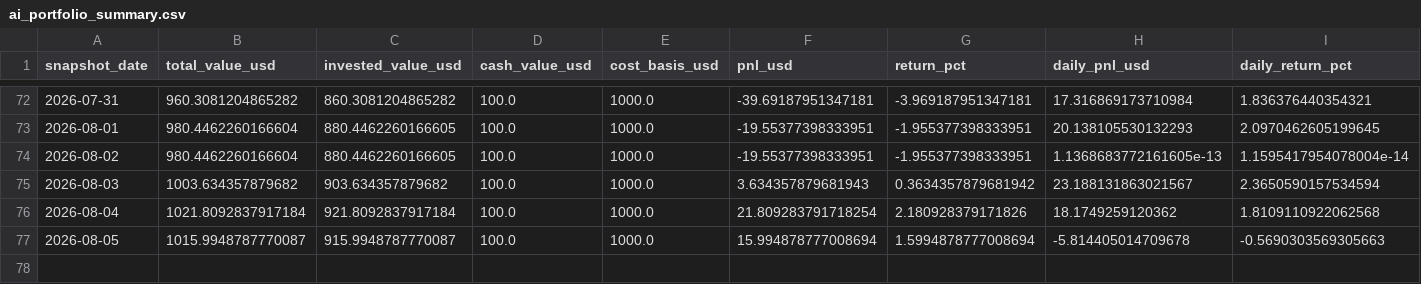
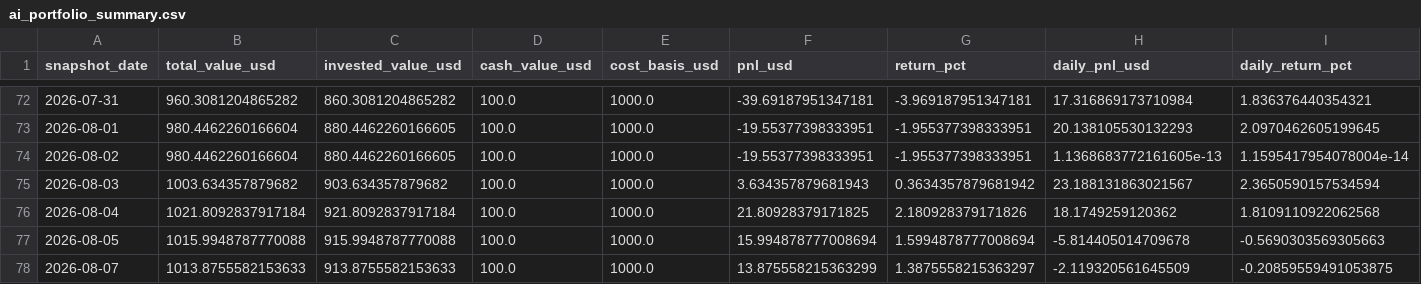
Before and after one commit to linjiw/quant-learn, a CSV file: data/portfolio/ai_portfolio_summary.csv, drawn as a sheet; only a part is shown, gaps mark what is left out; rows hold the shown columns only; the diff names each change by its address in the sheet, - before the commit and + after, or states it on an @@ line.

```diff
--- a/data/portfolio/ai_portfolio_summary.csv
+++ b/data/portfolio/ai_portfolio_summary.csv
-F76 (pnl_usd): 21.809283791718254
+F76 (pnl_usd): 21.80928379171825
-B77 (total_value_usd): 1015.9948787770087
+B77 (total_value_usd): 1015.9948787770088
-C77 (invested_value_usd): 915.9948787770087
+C77 (invested_value_usd): 915.9948787770088
+row 78: 2026-08-07 | 1013.8755582153633 | 913.8755582153633 | 100.0 | 1000.0 | 13.875558215363299 | 1.3875558215363297 | -2.119320561645509 | -0.20859559491053875
```
Also changed, not shown: data/portfolio/ai_portfolio_snapshots.csv.
